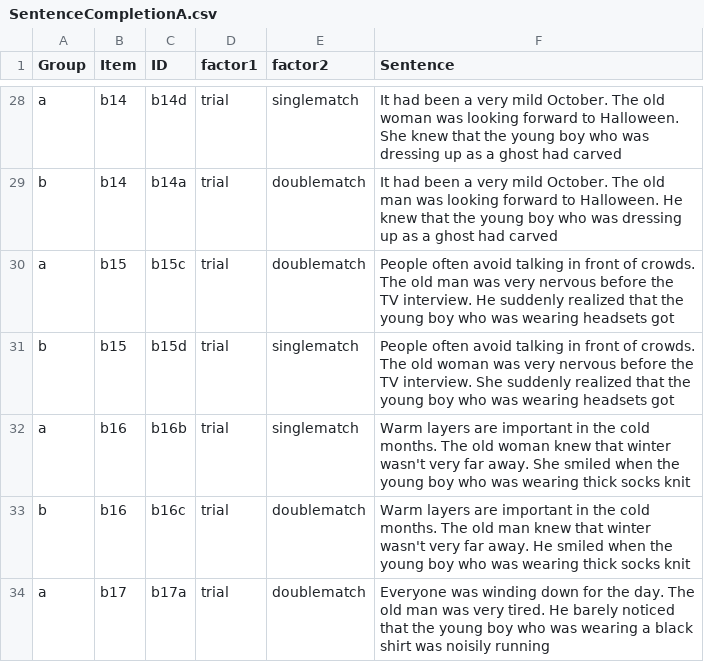
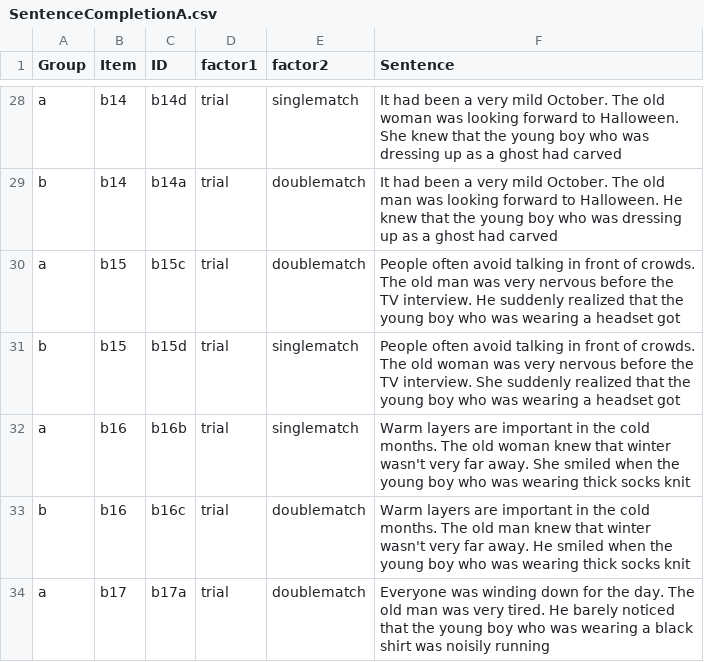
Before and after one commit to xsynsfu/stimuli_database, a CSV file: SentenceCompletionA.csv, drawn as a sheet; only a part is shown, gaps mark what is left out.

Commit message:
Update SentenceCompletionA.csv

```diff
--- a/SentenceCompletionA.csv
+++ b/SentenceCompletionA.csv
@@ -29,4 +29,4 @@ a,b14,b14d,trial,singlematch,It had been a very mild October. The old woman was
 b,b14,b14a,trial,doublematch,It had been a very mild October. The old man was looking forward to Halloween. He knew that the young boy who was dressing up as a ghost had carved
-a,b15,b15c,trial,doublematch,People often avoid talking in front of crowds. The old man was very nervous before the TV interview. He suddenly realized that the young boy who was wearing headsets got
-b,b15,b15d,trial,singlematch,People often avoid talking in front of crowds. The old woman was very nervous before the TV interview. She suddenly realized that the young boy who was wearing headsets got
+a,b15,b15c,trial,doublematch,People often avoid talking in front of crowds. The old man was very nervous before the TV interview. He suddenly realized that the young boy who was wearing a headset got
+b,b15,b15d,trial,singlematch,People often avoid talking in front of crowds. The old woman was very nervous before the TV interview. She suddenly realized that the young boy who was wearing a headset got
 a,b16,b16b,trial,singlematch,Warm layers are important in the cold months. The old woman knew that winter wasn't very far away. She smiled when the young boy who was wearing thick socks knit
```
